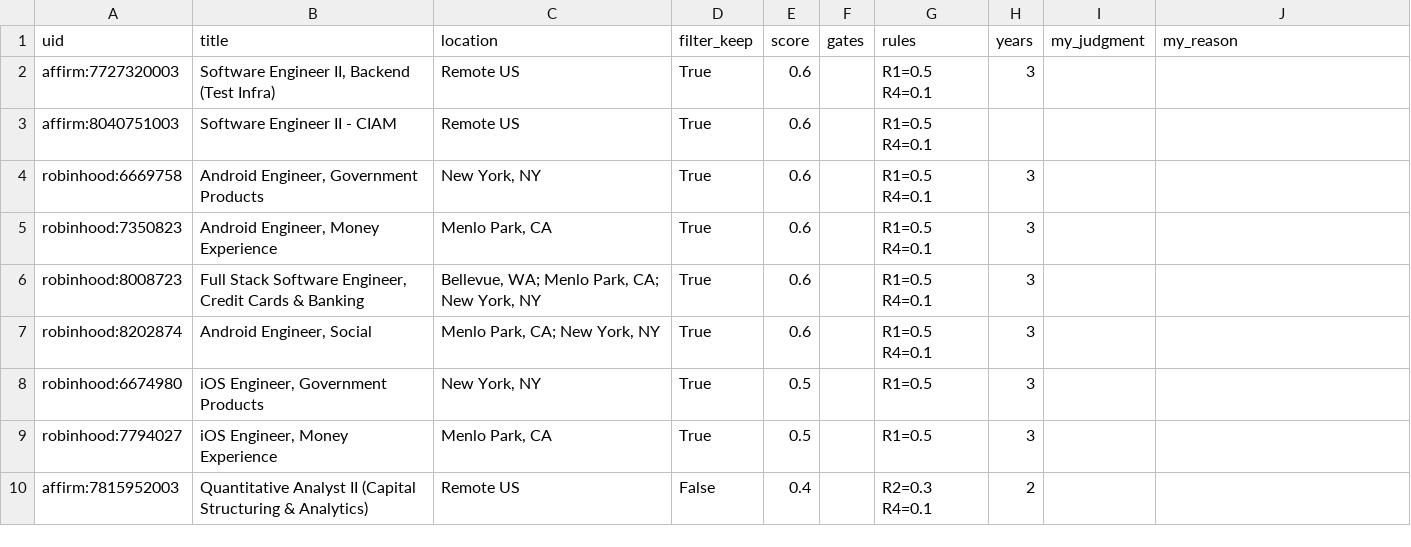
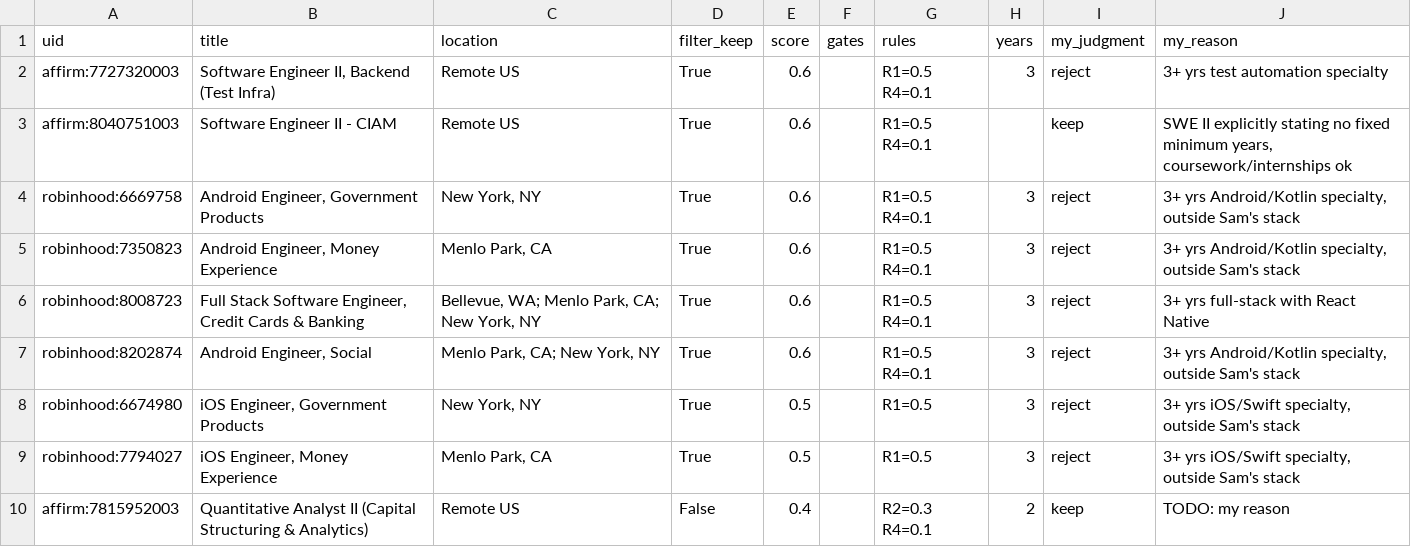
Before and after one commit to nikbearbrown/info-7375-prompt-engineering-for-generative-ai, a CSV file: fall-2026/atharva-c/js3-filter-tool-score/audit/filter-v1.0/close_calls.csv, drawn as a sheet.

```diff
--- a/fall-2026/atharva-c/js3-filter-tool-score/audit/filter-v1.0/close_calls.csv
+++ b/fall-2026/atharva-c/js3-filter-tool-score/audit/filter-v1.0/close_calls.csv
@@ -1,10 +1,10 @@
 uid,title,location,filter_keep,score,gates,rules,years,my_judgment,my_reason
-affirm:7727320003,"Software Engineer II, Backend (Test Infra)",Remote US,True,0.6,,R1=0.5 R4=0.1,3,,
-affirm:8040751003,Software Engineer II - CIAM,Remote US,True,0.6,,R1=0.5 R4=0.1,,,
-robinhood:6669758,"Android Engineer, Government Products","New York, NY",True,0.6,,R1=0.5 R4=0.1,3,,
-robinhood:7350823,"Android Engineer, Money Experience","Menlo Park, CA",True,0.6,,R1=0.5 R4=0.1,3,,
-robinhood:8008723,"Full Stack Software Engineer, Credit Cards & Banking","Bellevue, WA; Menlo Park, CA; New York, NY",True,0.6,,R1=0.5 R4=0.1,3,,
-robinhood:8202874,"Android Engineer, Social","Menlo Park, CA; New York, NY",True,0.6,,R1=0.5 R4=0.1,3,,
-robinhood:6674980,"iOS Engineer, Government Products","New York, NY",True,0.5,,R1=0.5,3,,
-robinhood:7794027,"iOS Engineer, Money Experience","Menlo Park, CA",True,0.5,,R1=0.5,3,,
-affirm:7815952003,Quantitative Analyst II (Capital Structuring & Analytics),Remote US,False,0.4,,R2=0.3 R4=0.1,2,,
+affirm:7727320003,"Software Engineer II, Backend (Test Infra)",Remote US,True,0.6,,R1=0.5 R4=0.1,3,reject,3+ yrs test automation specialty
+affirm:8040751003,Software Engineer II - CIAM,Remote US,True,0.6,,R1=0.5 R4=0.1,,keep,"SWE II explicitly stating no fixed minimum years, coursework/internships ok"
+robinhood:6669758,"Android Engineer, Government Products","New York, NY",True,0.6,,R1=0.5 R4=0.1,3,reject,"3+ yrs Android/Kotlin specialty, outside Sam's stack"
+robinhood:7350823,"Android Engineer, Money Experience","Menlo Park, CA",True,0.6,,R1=0.5 R4=0.1,3,reject,"3+ yrs Android/Kotlin specialty, outside Sam's stack"
+robinhood:8008723,"Full Stack Software Engineer, Credit Cards & Banking","Bellevue, WA; Menlo Park, CA; New York, NY",True,0.6,,R1=0.5 R4=0.1,3,reject,3+ yrs full-stack with React Native
+robinhood:8202874,"Android Engineer, Social","Menlo Park, CA; New York, NY",True,0.6,,R1=0.5 R4=0.1,3,reject,"3+ yrs Android/Kotlin specialty, outside Sam's stack"
+robinhood:6674980,"iOS Engineer, Government Products","New York, NY",True,0.5,,R1=0.5,3,reject,"3+ yrs iOS/Swift specialty, outside Sam's stack"
+robinhood:7794027,"iOS Engineer, Money Experience","Menlo Park, CA",True,0.5,,R1=0.5,3,reject,"3+ yrs iOS/Swift specialty, outside Sam's stack"
+affirm:7815952003,Quantitative Analyst II (Capital Structuring & Analytics),Remote US,False,0.4,,R2=0.3 R4=0.1,2,keep,TODO: my reason
```
Also changed, not shown: fall-2026/atharva-c/js3-filter-tool-score/audit/filter-v1.0/kept.csv.
